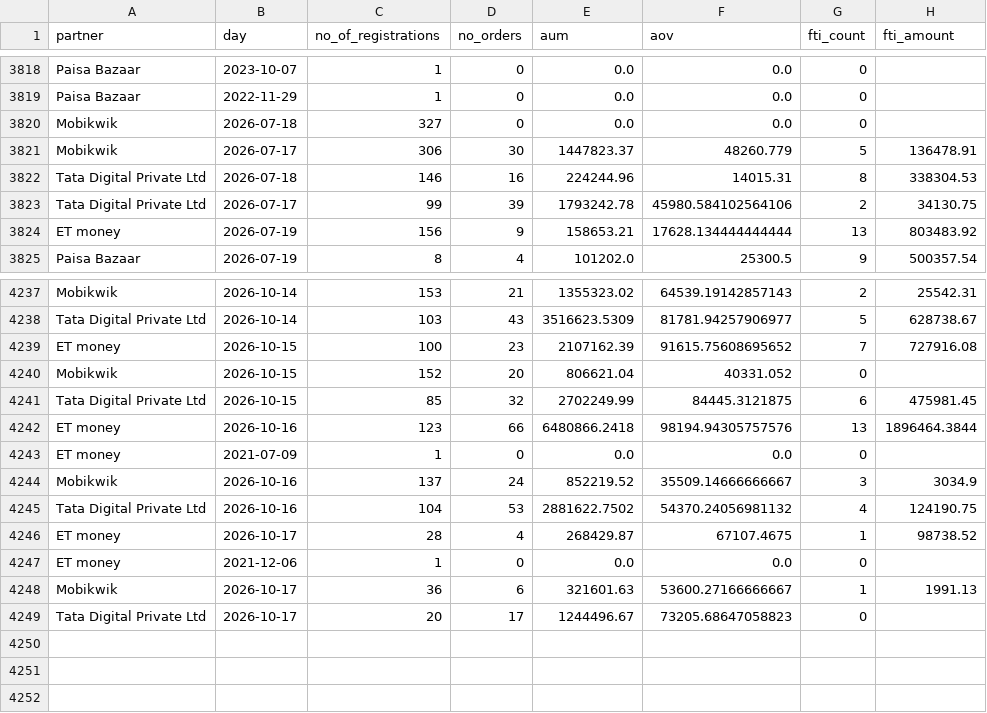
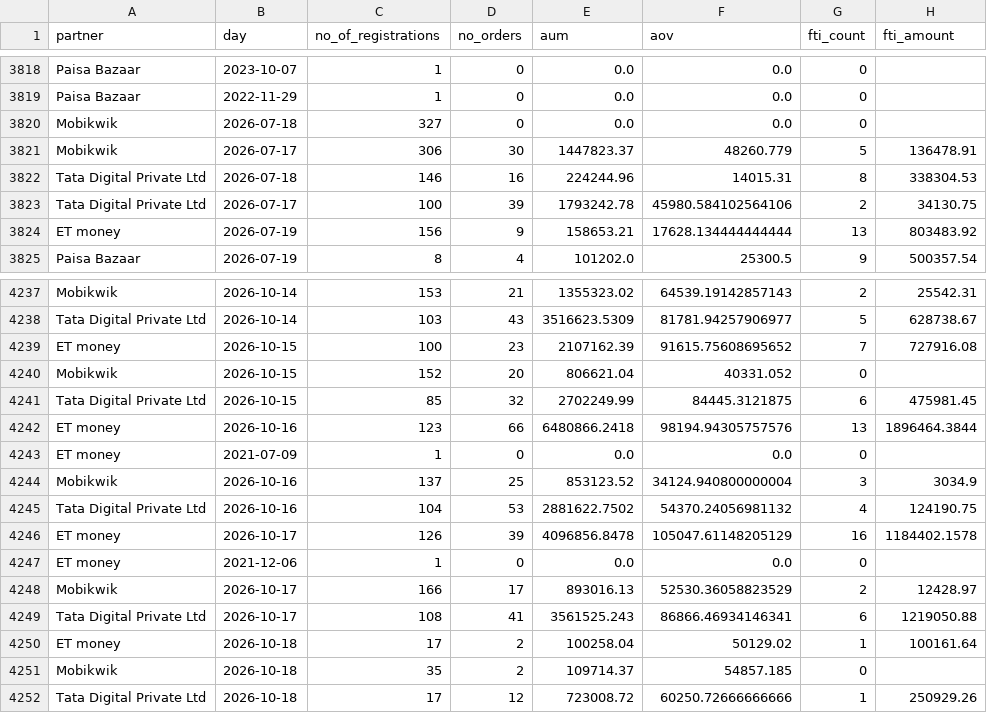
Before and after one commit to gripinvest/gi-analytics, a CSV file: backend/data/grip_connect/card_3843_summary_dod.csv, drawn as a sheet; only a part is shown, gaps mark what is left out.

```diff
--- a/backend/data/grip_connect/card_3843_summary_dod.csv
+++ b/backend/data/grip_connect/card_3843_summary_dod.csv
@@ -3822,3 +3822,3 @@ Mobikwik,2026-07-17,306,30,1447823.37,48260.779,5,136478.91
 Tata Digital Private Ltd,2026-07-18,146,16,224244.96,14015.31,8,338304.53
-Tata Digital Private Ltd,2026-07-17,99,39,1793242.78,45980.584102564106,2,34130.75
+Tata Digital Private Ltd,2026-07-17,100,39,1793242.78,45980.584102564106,2,34130.75
 ET money,2026-07-19,156,9,158653.21,17628.134444444444,13,803483.92
@@ -4243,7 +4243,10 @@ ET money,2026-10-16,123,66,6480866.2418,98194.94305757576,13,1896464.3844
 ET money,2021-07-09,1,0,0.0,0.0,0,
-Mobikwik,2026-10-16,137,24,852219.52,35509.14666666667,3,3034.9
+Mobikwik,2026-10-16,137,25,853123.52,34124.940800000004,3,3034.9
 Tata Digital Private Ltd,2026-10-16,104,53,2881622.7502,54370.24056981132,4,124190.75
-ET money,2026-10-17,28,4,268429.87,67107.4675,1,98738.52
+ET money,2026-10-17,126,39,4096856.8478,105047.61148205129,16,1184402.1578
 ET money,2021-12-06,1,0,0.0,0.0,0,
-Mobikwik,2026-10-17,36,6,321601.63,53600.27166666667,1,1991.13
-Tata Digital Private Ltd,2026-10-17,20,17,1244496.67,73205.68647058823,0,
+Mobikwik,2026-10-17,166,17,893016.13,52530.36058823529,2,12428.97
+Tata Digital Private Ltd,2026-10-17,108,41,3561525.243,86866.46934146341,6,1219050.88
+ET money,2026-10-18,17,2,100258.04,50129.02,1,100161.64
+Mobikwik,2026-10-18,35,2,109714.37,54857.185,0,
+Tata Digital Private Ltd,2026-10-18,17,12,723008.72,60250.72666666666,1,250929.26
```
Also changed, not shown: backend/data/grip_connect/01_north_star.csv, backend/data/grip_connect/02_reg_to_kyc.csv, 4 other files.
